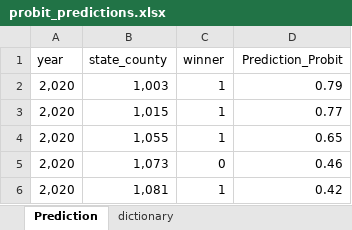
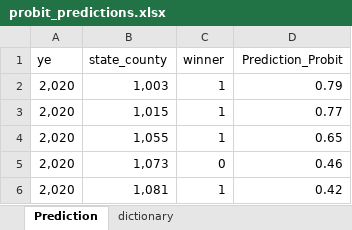
Before and after one commit to pierretranva/election-prediction, an Excel workbook: backend/parsers/probit_predictions.xlsx, sheet Prediction, drawn as a sheet; only a part is shown; values as stored, in another font and other column widths than the file's, no borders; the diff names each change by its address in the sheet, - before the commit and + after, or states it on an @@ line.

```diff
--- a/backend/parsers/probit_predictions.xlsx (sheet Prediction)
+++ b/backend/parsers/probit_predictions.xlsx (sheet Prediction)
-A1: year
+A1: ye
```
Also changed, not shown: 3 other files.
